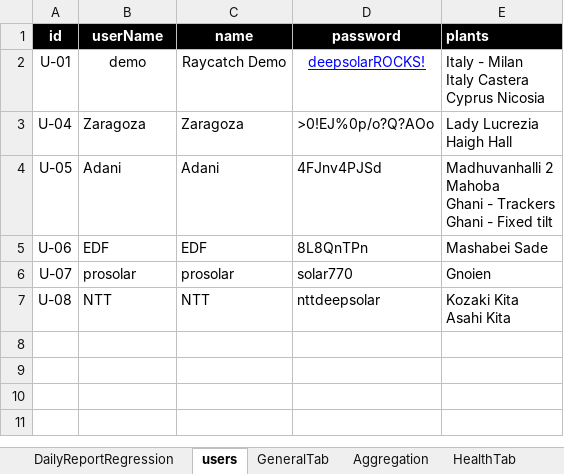
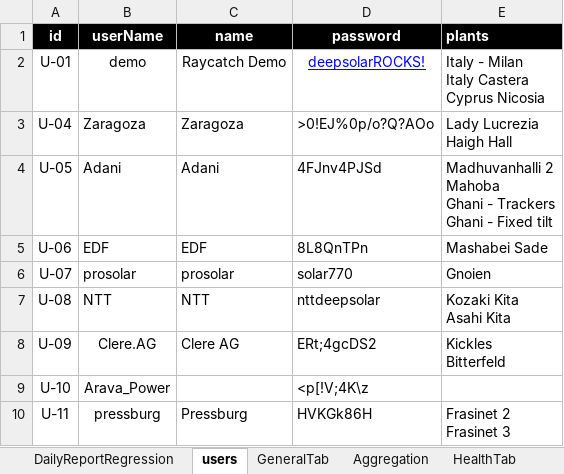
Before and after one commit to tariqalrob97/RayCatch, an Excel workbook: src/com/generic/config/DataSheet.xlsx, sheet users, drawn as a sheet; values as stored, in another font and other column widths than the file's, no borders; ↵ is a line break in a cell; the diff names each change by its address in the sheet, - before the commit and + after, or states it on an @@ line.

Commit message:
add more users

```diff
--- a/src/com/generic/config/DataSheet.xlsx (sheet users)
+++ b/src/com/generic/config/DataSheet.xlsx (sheet users)
+row 8: U-09 | Clere.AG | Clere AG | ERt;4gcDS2 | Kickles ↵ Bitterfeld
+row 9: U-10 | Arava_Power |  | <p[!V;4K\z
+row 10: U-11 | pressburg | Pressburg | HVKGk86H | Frasinet 2 ↵ Frasinet 3
```
Also changed, not shown: sheet InsightsTabs, sheet HeatMapTab, sheet GeneralTab, sheet HealthTab, sheet Aggregation, sheet DailyReportRegression, src/com/generic/config/DataSheet_back.xlsx, 1 other file.
